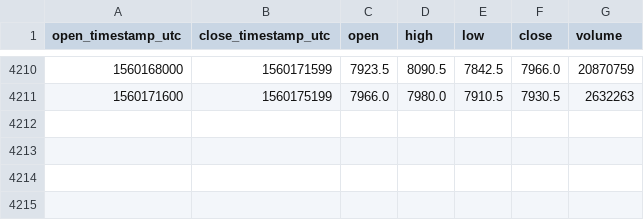
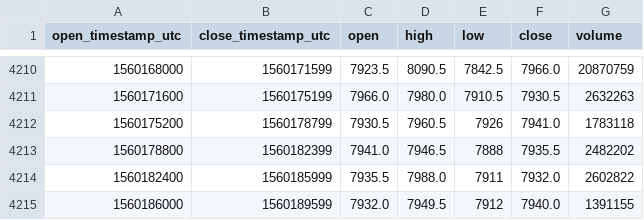
Before and after one commit to cryptobigbro/bitmex-XBTM19, a CSV file: bitmex-XBTM19-1h.csv, drawn as a sheet; only a part is shown, gaps mark what is left out; the diff names each change by its address in the sheet, - before the commit and + after, or states it on an @@ line.

Commit message:
Update OHLCV data.

```diff
--- a/bitmex-XBTM19-1h.csv
+++ b/bitmex-XBTM19-1h.csv
+row 4212: 1560175200 | 1560178799 | 7930.5 | 7960.5 | 7926 | 7941.0 | 1783118
+row 4213: 1560178800 | 1560182399 | 7941.0 | 7946.5 | 7888 | 7935.5 | 2482202
+row 4214: 1560182400 | 1560185999 | 7935.5 | 7988.0 | 7911 | 7932.0 | 2602822
+row 4215: 1560186000 | 1560189599 | 7932.0 | 7949.5 | 7912 | 7940.0 | 1391155
```
